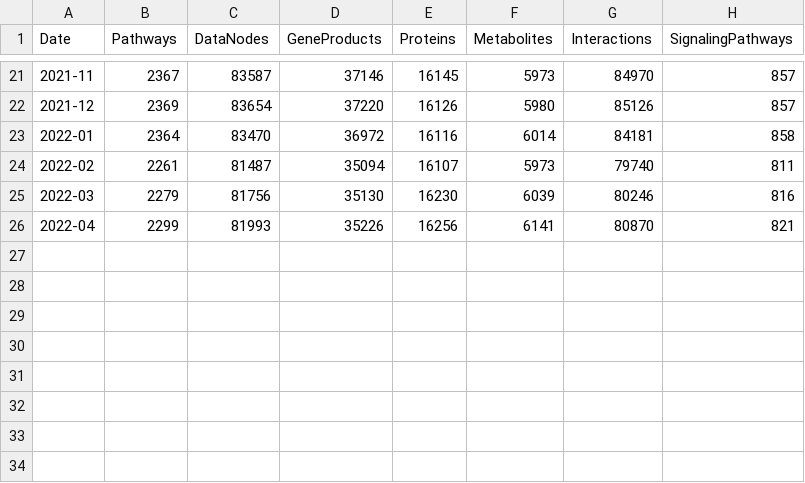
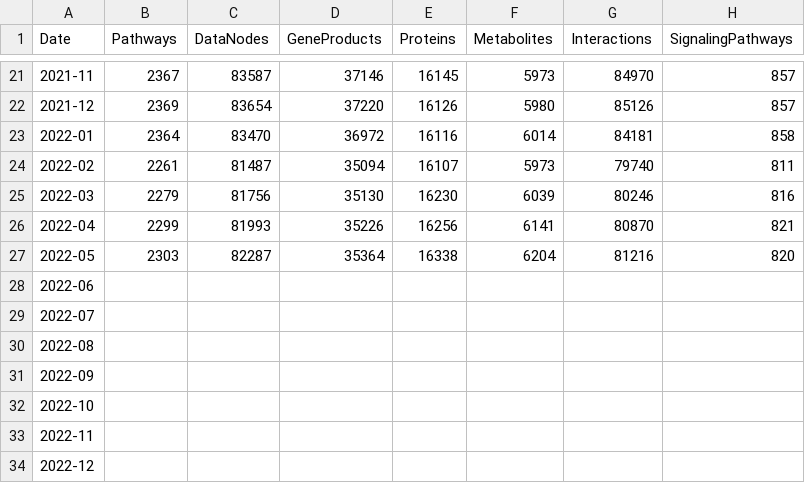
Before and after one commit to marvinm2/WikiPathwaysLoader, a TSV file: WikiPathwayscounts.tsv, drawn as a sheet; only a part is shown, gaps mark what is left out; the diff names each change by its address in the sheet, - before the commit and + after, or states it on an @@ line.

Commit message:
Update WikiPathwayscounts.tsv

```diff
--- a/WikiPathwayscounts.tsv
+++ b/WikiPathwayscounts.tsv
+row 27: 2022-05 | 2303 | 82287 | 35364 | 16338 | 6204 | 81216 | 820
+row 28: 2022-06
+row 29: 2022-07
+row 30: 2022-08
+row 31: 2022-09
+row 32: 2022-10
+row 33: 2022-11
+row 34: 2022-12
```
